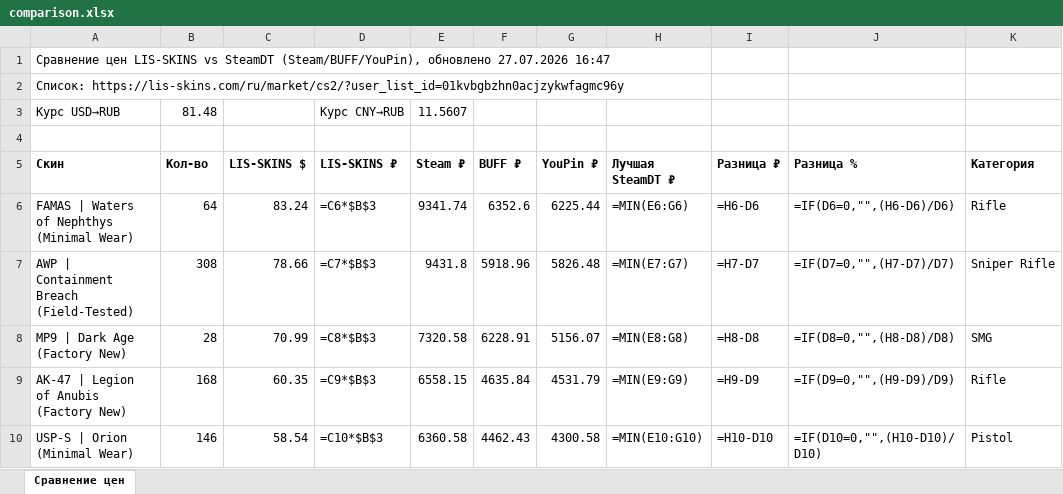
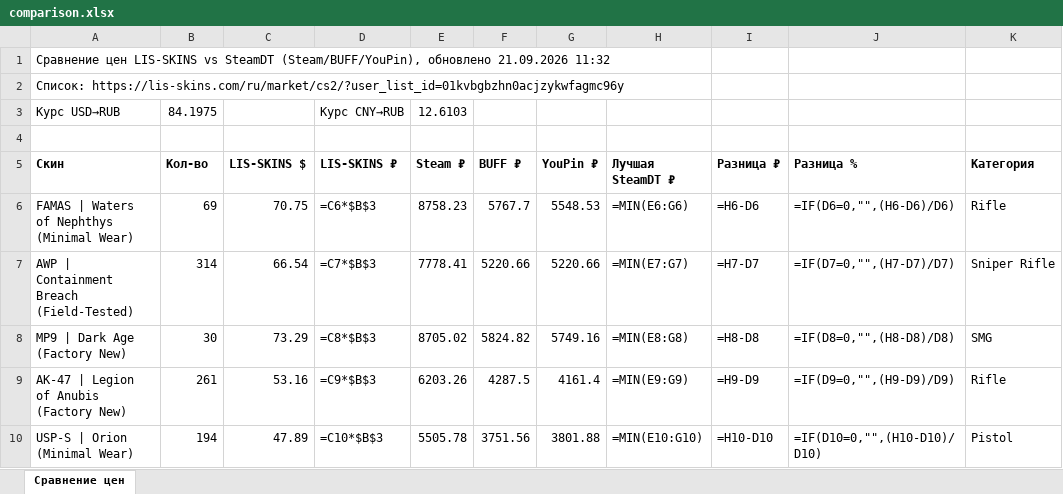
Before and after one commit to v1nkore/cs2-market-tools, an Excel workbook: lisskins-steamdt-compare/comparison.xlsx, sheet Сравнение цен, drawn as a sheet; only a part is shown; values as stored, in another font and other column widths than the file's, no borders; formulas without a stored value are shown as written; the diff covers the shown part only; the diff names each change by its address in the sheet, - before the commit and + after, or states it on an @@ line.

Commit message:
lisskins-steamdt-compare: auto-rebuild data

```diff
--- a/lisskins-steamdt-compare/comparison.xlsx (sheet Сравнение цен)
+++ b/lisskins-steamdt-compare/comparison.xlsx (sheet Сравнение цен)
-A1 (Скин): …(Steam/BUFF/YouPin), обновлено 27.07.2026 16:47
+A1 (Скин): …(Steam/BUFF/YouPin), обновлено 21.09.2026 11:32
-B3 (Кол-во): 81.48
+B3 (Кол-во): 84.1975
-E3 (Steam ₽): 11.5607
+E3 (Steam ₽): 12.6103
-B6 (Кол-во): 64
+B6 (Кол-во): 69
-C6 (LIS-SKINS $): 83.24
+C6 (LIS-SKINS $): 70.75
-E6 (Steam ₽): 9341.74
+E6 (Steam ₽): 8758.23
-F6 (BUFF ₽): 6352.6
+F6 (BUFF ₽): 5767.7
-G6 (YouPin ₽): 6225.44
+G6 (YouPin ₽): 5548.53
-B7 (Кол-во): 308
+B7 (Кол-во): 314
-C7 (LIS-SKINS $): 78.66
+C7 (LIS-SKINS $): 66.54
-E7 (Steam ₽): 9431.8
+E7 (Steam ₽): 7778.41
-F7 (BUFF ₽): 5918.96
+F7 (BUFF ₽): 5220.66
-G7 (YouPin ₽): 5826.48
+G7 (YouPin ₽): 5220.66
-B8 (Кол-во): 28
+B8 (Кол-во): 30
-C8 (LIS-SKINS $): 70.99
+C8 (LIS-SKINS $): 73.29
-E8 (Steam ₽): 7320.58
+E8 (Steam ₽): 8705.02
-F8 (BUFF ₽): 6228.91
+F8 (BUFF ₽): 5824.82
-G8 (YouPin ₽): 5156.07
+G8 (YouPin ₽): 5749.16
-B9 (Кол-во): 168
+B9 (Кол-во): 261
-C9 (LIS-SKINS $): 60.35
+C9 (LIS-SKINS $): 53.16
-E9 (Steam ₽): 6558.15
+E9 (Steam ₽): 6203.26
-F9 (BUFF ₽): 4635.84
+F9 (BUFF ₽): 4287.5
-G9 (YouPin ₽): 4531.79
+G9 (YouPin ₽): 4161.4
-B10 (Кол-во): 146
+B10 (Кол-во): 194
-C10 (LIS-SKINS $): 58.54
+C10 (LIS-SKINS $): 47.89
-E10 (Steam ₽): 6360.58
+E10 (Steam ₽): 5505.78
-F10 (BUFF ₽): 4462.43
+F10 (BUFF ₽): 3751.56
-G10 (YouPin ₽): 4300.58
+G10 (YouPin ₽): 3801.88
```
Also changed, not shown: 629 edited cells elsewhere in this sheet, 2 other files.
